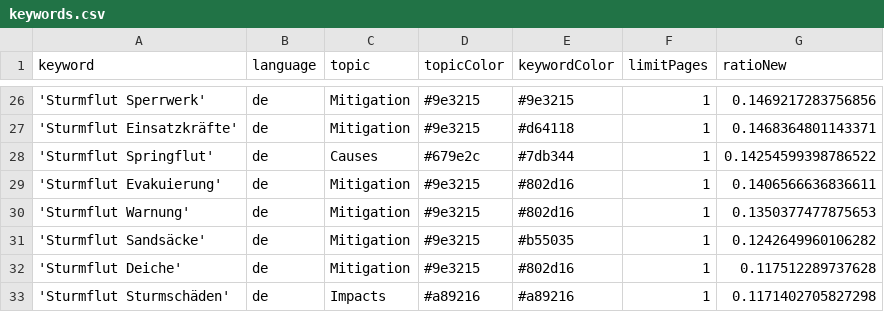
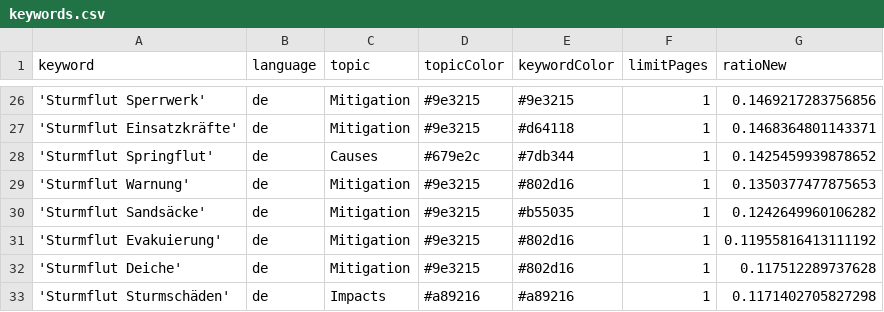
Before and after one commit to MomoMusic/winterIsComing2, a CSV file: keywords.csv, drawn as a sheet; only a part is shown, gaps mark what is left out.

Commit message:
Commit from GitHub Actions (harvest:0.0)

```diff
--- a/keywords.csv
+++ b/keywords.csv
@@ -27,6 +27,6 @@ keyword,language,topic,topicColor,keywordColor,limitPages,ratioNew
 'Sturmflut Einsatzkräfte',de,Mitigation,#9e3215,#d64118,1,0.1468364801143371
-'Sturmflut Springflut',de,Causes,#679e2c,#7db344,1,0.14254599398786522
-'Sturmflut Evakuierung',de,Mitigation,#9e3215,#802d16,1,0.1406566636836611
+'Sturmflut Springflut',de,Causes,#679e2c,#7db344,1,0.1425459939878652
 'Sturmflut Warnung',de,Mitigation,#9e3215,#802d16,1,0.1350377477875653
 'Sturmflut Sandsäcke',de,Mitigation,#9e3215,#b55035,1,0.1242649960106282
+'Sturmflut Evakuierung',de,Mitigation,#9e3215,#802d16,1,0.11955816413111192
 'Sturmflut Deiche',de,Mitigation,#9e3215,#802d16,1,0.117512289737628
```
